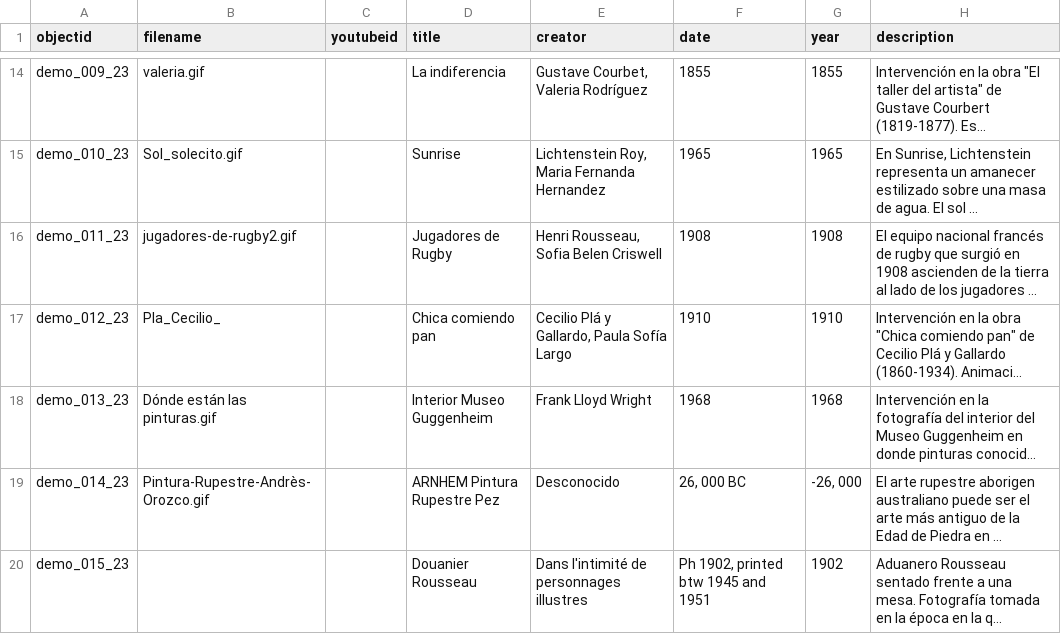
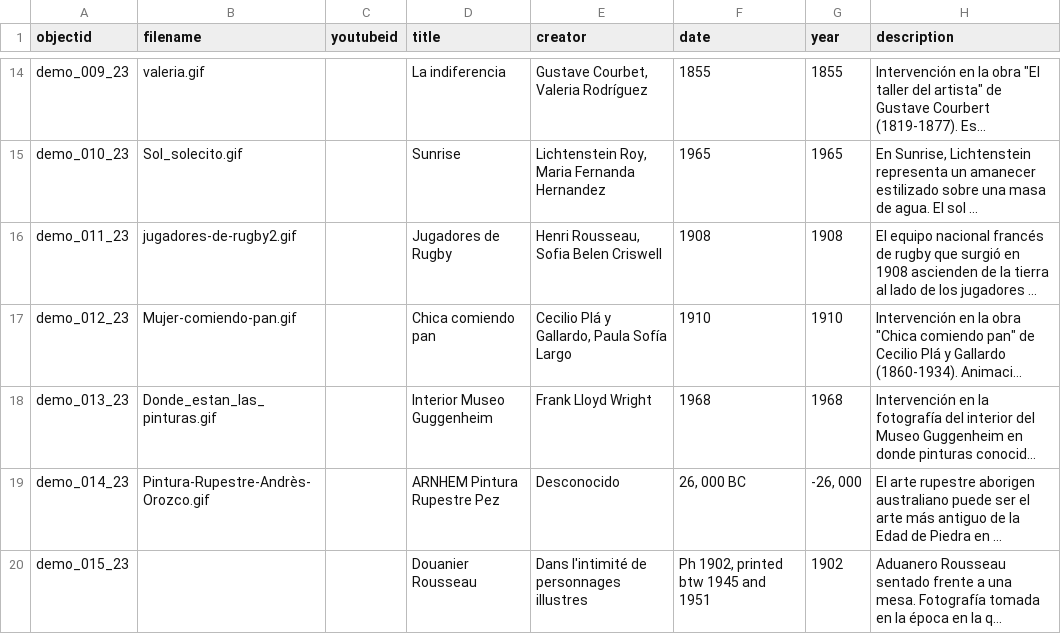
Before and after one commit to cdigitaljaveriana/collectionbuilder-gh, a CSV file: _data/demo-metadata.csv, drawn as a sheet; only a part is shown, gaps mark what is left out; long unchanged cells end in …; the diff covers the shown part only; the diff names each change by its address in the sheet, - before the commit and + after, or states it on an @@ line.

```diff
--- a/_data/demo-metadata.csv
+++ b/_data/demo-metadata.csv
-B17 (filename): Pla_Cecilio_
+B17 (filename): Mujer-comiendo-pan.gif
-B18 (filename): Dónde están las pinturas.gif
+B18 (filename): Donde_estan_las_pinturas.gif
```
Also changed, not shown: 1 added row and 2 edited cells elsewhere in this file.
